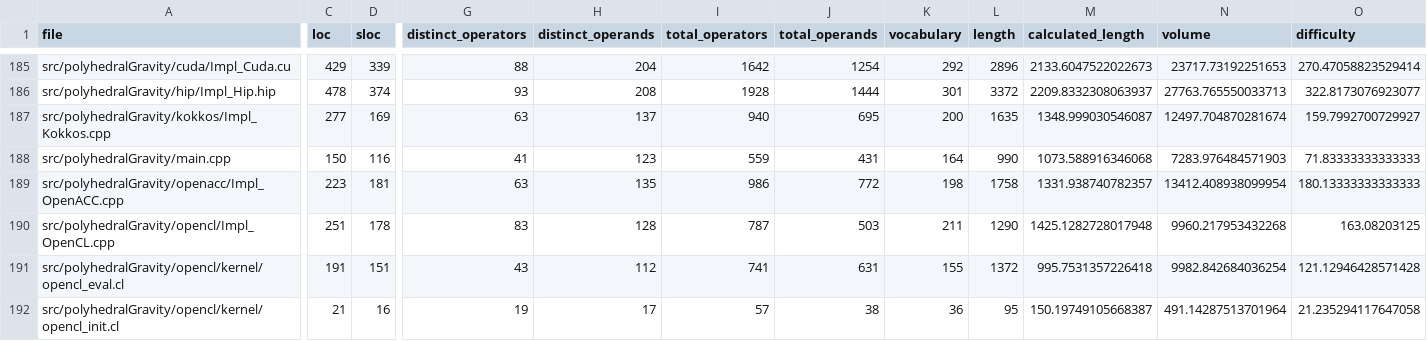
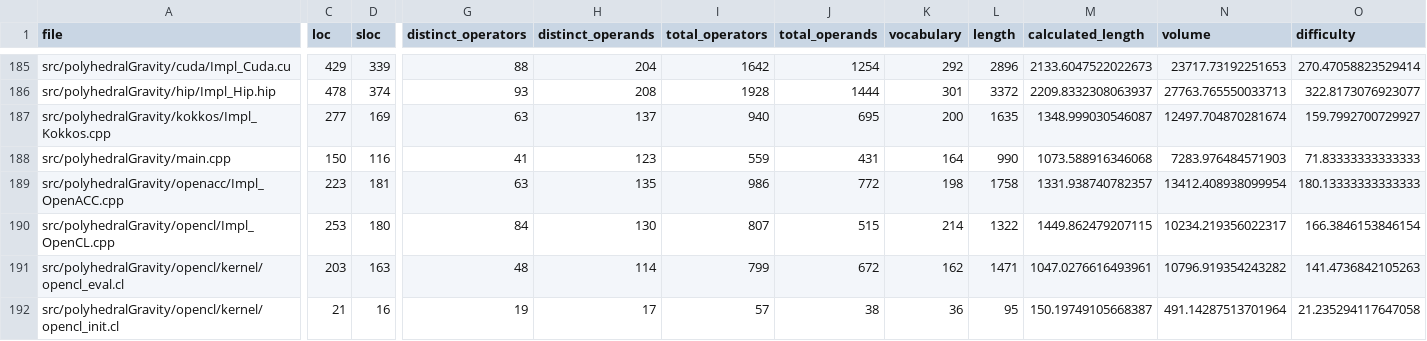
Before and after one commit to schuhmaj/performance-portability-benchmark, a CSV file: results/code-complexity/code-complexity-files.csv, drawn as a sheet; only a part is shown, gaps mark what is left out; the diff covers the shown part only; the diff names each change by its address in the sheet, - before the commit and + after, or states it on an @@ line.

Commit message:
update results

```diff
--- a/results/code-complexity/code-complexity-files.csv
+++ b/results/code-complexity/code-complexity-files.csv
-C190 (loc): 251
+C190 (loc): 253
-D190 (sloc): 178
+D190 (sloc): 180
-G190 (distinct_operators): 83
+G190 (distinct_operators): 84
-H190 (distinct_operands): 128
+H190 (distinct_operands): 130
-I190 (total_operators): 787
+I190 (total_operators): 807
-J190 (total_operands): 503
+J190 (total_operands): 515
-K190 (vocabulary): 211
+K190 (vocabulary): 214
-L190 (length): 1290
+L190 (length): 1322
-M190 (calculated_length): 1425.1282728017948
+M190 (calculated_length): 1449.862479207115
-N190 (volume): 9960.217953432268
+N190 (volume): 10234.219356022317
-O190 (difficulty): 163.08203125
+O190 (difficulty): 166.3846153846154
-C191 (loc): 191
+C191 (loc): 203
-D191 (sloc): 151
+D191 (sloc): 163
-G191 (distinct_operators): 43
+G191 (distinct_operators): 48
-H191 (distinct_operands): 112
+H191 (distinct_operands): 114
-I191 (total_operators): 741
+I191 (total_operators): 799
-J191 (total_operands): 631
+J191 (total_operands): 672
-K191 (vocabulary): 155
+K191 (vocabulary): 162
-L191 (length): 1372
+L191 (length): 1471
-M191 (calculated_length): 995.7531357226418
+M191 (calculated_length): 1047.0276616493961
-N191 (volume): 9982.842684036254
+N191 (volume): 10796.919354243282
-O191 (difficulty): 121.12946428571428
+O191 (difficulty): 141.4736842105263
```
Also changed, not shown: 143 edited cells elsewhere in this file, results/Results_AMD_MI210.csv, results/Results_Intel_Max_1550.csv, 7 other files.
